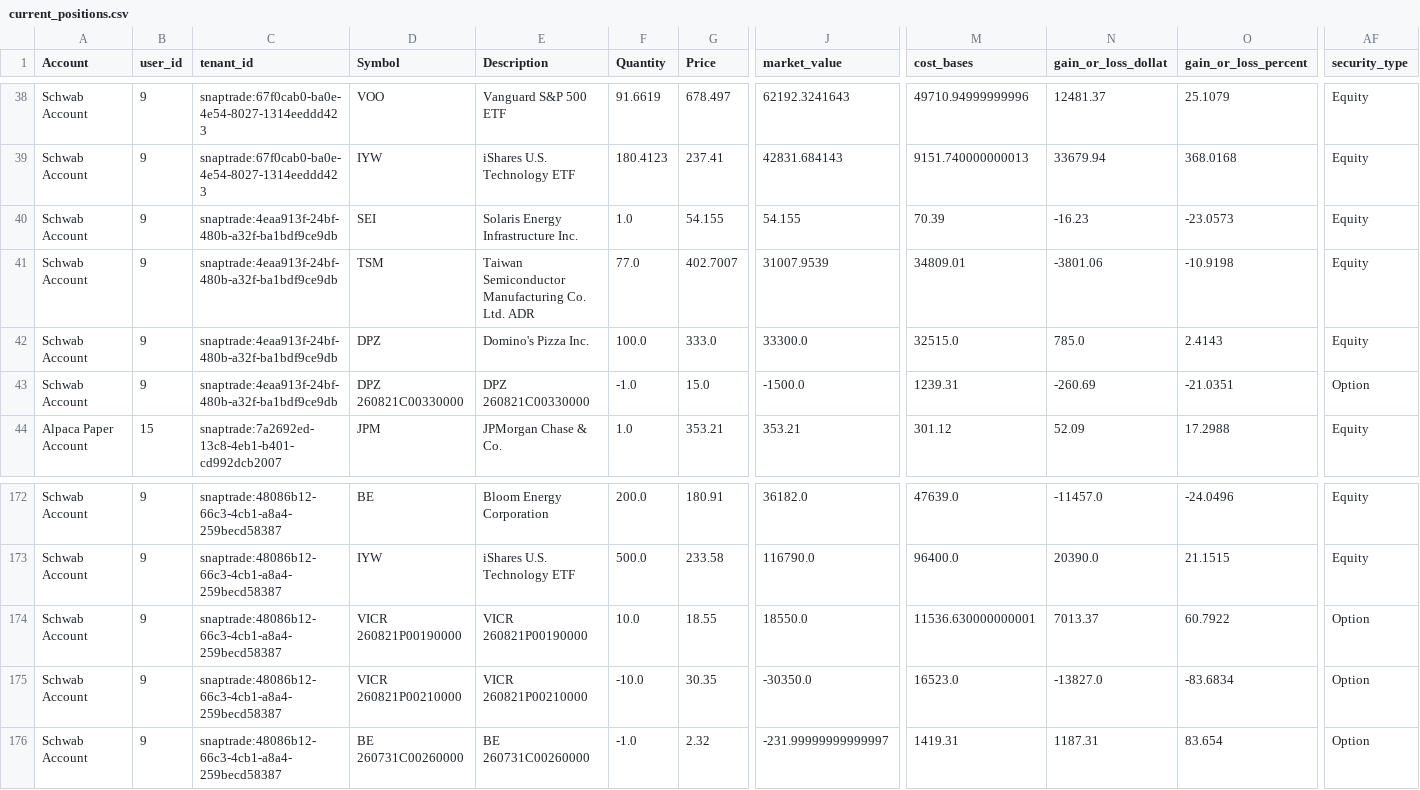
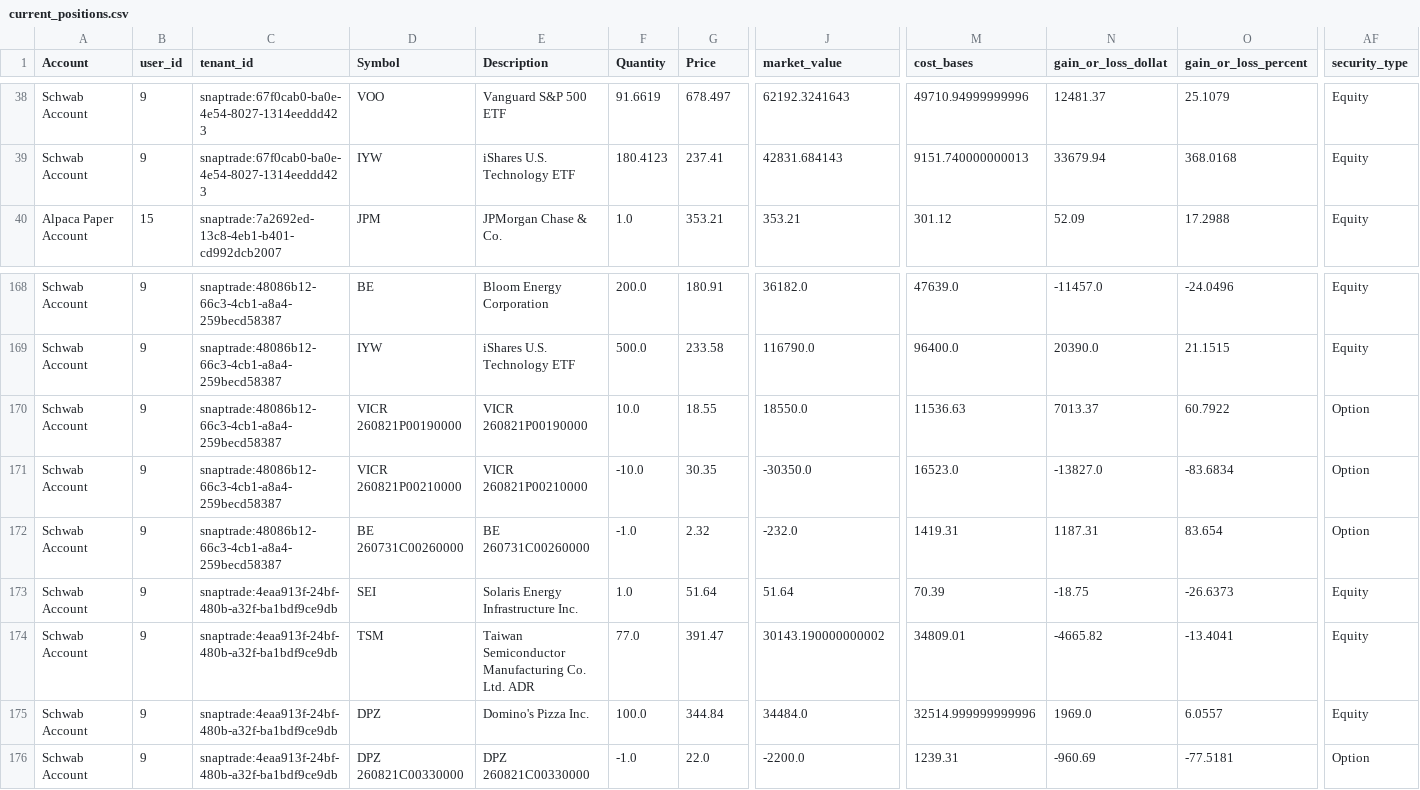
Before and after one commit to cameronjefferey/ccwj, a CSV file: dbt/seeds/current_positions.csv, drawn as a sheet; only a part is shown, gaps mark what is left out; removed rows and columns are numbered as before the commit, all else as after; rows hold the shown columns only; the diff names each change by its address in the sheet, - before the commit and + after, or states it on an @@ line.

Commit message:
SnapTrade sync (testingcameron): 35 tx, 4 open lines (Schwab Account)

```diff
--- a/dbt/seeds/current_positions.csv
+++ b/dbt/seeds/current_positions.csv
-row 40: Schwab Account | 9 | snaptrade:4eaa913f-24bf-480b-a32f-ba1bdf9ce9db | SEI | Solaris Energy Infrastructure Inc. | 1.0 | 54.155 | 54.155 | 70.39 | -16.23 | -23.0573 | Equity
-row 41: Schwab Account | 9 | snaptrade:4eaa913f-24bf-480b-a32f-ba1bdf9ce9db | TSM | Taiwan Semiconductor Manufacturing Co. Ltd. ADR | 77.0 | 402.7007 | 31007.9539 | 34809.01 | -3801.06 | -10.9198 | Equity
-row 42: Schwab Account | 9 | snaptrade:4eaa913f-24bf-480b-a32f-ba1bdf9ce9db | DPZ | Domino's Pizza Inc. | 100.0 | 333.0 | 33300.0 | 32515.0 | 785.0 | 2.4143 | Equity
-row 43: Schwab Account | 9 | snaptrade:4eaa913f-24bf-480b-a32f-ba1bdf9ce9db | DPZ 260821C00330000 | DPZ 260821C00330000 | -1.0 | 15.0 | -1500.0 | 1239.31 | -260.69 | -21.0351 | Option
-M170 (cost_bases): 11536.630000000001
+M170 (cost_bases): 11536.63
-J172 (market_value): -231.99999999999997
+J172 (market_value): -232.0
+row 173: Schwab Account | 9 | snaptrade:4eaa913f-24bf-480b-a32f-ba1bdf9ce9db | SEI | Solaris Energy Infrastructure Inc. | 1.0 | 51.64 | 51.64 | 70.39 | -18.75 | -26.6373 | Equity
+row 174: Schwab Account | 9 | snaptrade:4eaa913f-24bf-480b-a32f-ba1bdf9ce9db | TSM | Taiwan Semiconductor Manufacturing Co. Ltd. ADR | 77.0 | 391.47 | 30143.190000000002 | 34809.01 | -4665.82 | -13.4041 | Equity
+row 175: Schwab Account | 9 | snaptrade:4eaa913f-24bf-480b-a32f-ba1bdf9ce9db | DPZ | Domino's Pizza Inc. | 100.0 | 344.84 | 34484.0 | 32514.999999999996 | 1969.0 | 6.0557 | Equity
+row 176: Schwab Account | 9 | snaptrade:4eaa913f-24bf-480b-a32f-ba1bdf9ce9db | DPZ 260821C00330000 | DPZ 260821C00330000 | -1.0 | 22.0 | -2200.0 | 1239.31 | -960.69 | -77.5181 | Option
```
Also changed, not shown: dbt/seeds/account_balances.csv, dbt/seeds/trade_history.csv.
